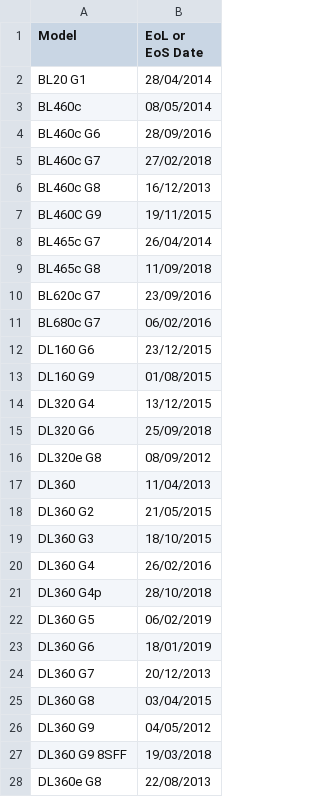
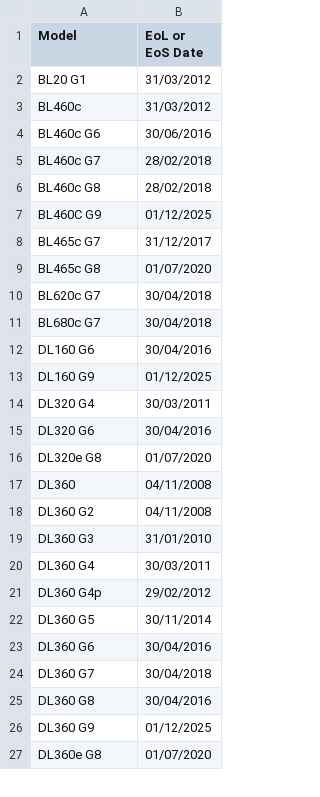
Before and after one commit to oliverberry49/eol, a CSV file: app/hw_eol.csv, drawn as a sheet; only a part is shown; the diff covers the shown part only.

Commit message:
Update data and change title

```diff
--- a/app/hw_eol.csv
+++ b/app/hw_eol.csv
@@ -2,27 +2,26 @@ Model,EoL or EoS Date
-BL20 G1,28/04/2014
-BL460c,08/05/2014
-BL460c G6,28/09/2016
-BL460c G7 ,27/02/2018
-BL460c G8,16/12/2013
-BL460C G9,19/11/2015
-BL465c G7,26/04/2014
-BL465c G8,11/09/2018
-BL620c G7,23/09/2016
-BL680c G7,06/02/2016
-DL160 G6,23/12/2015
-DL160 G9,01/08/2015
-DL320 G4,13/12/2015
-DL320 G6,25/09/2018
-DL320e G8,08/09/2012
-DL360,11/04/2013
-DL360 G2,21/05/2015
-DL360 G3,18/10/2015
-DL360 G4,26/02/2016
-DL360 G4p,28/10/2018
-DL360 G5,06/02/2019
-DL360 G6,18/01/2019
-DL360 G7,20/12/2013
-DL360 G8,03/04/2015
-DL360 G9,04/05/2012
-DL360 G9 8SFF,19/03/2018
-DL360e G8,22/08/2013
+BL20 G1,31/03/2012,
+BL460c,31/03/2012,
+BL460c G6,30/06/2016,
+BL460c G7 ,28/02/2018,
+BL460c G8,28/02/2018,
+BL460C G9,01/12/2025,
+BL465c G7,31/12/2017,
+BL465c G8,01/07/2020,
+BL620c G7,30/04/2018,
+BL680c G7,30/04/2018,
+DL160 G6,30/04/2016,
+DL160 G9,01/12/2025,
+DL320 G4,30/03/2011,
+DL320 G6,30/04/2016,
+DL320e G8,01/07/2020,
+DL360,04/11/2008,
+DL360 G2,04/11/2008,
+DL360 G3,31/01/2010,
+DL360 G4,30/03/2011,
+DL360 G4p,29/02/2012,
+DL360 G5,30/11/2014,
+DL360 G6,30/04/2016,
+DL360 G7,30/04/2018,
+DL360 G8,30/04/2016,
+DL360 G9,01/12/2025,
+DL360e G8,01/07/2020,
```
Also changed, not shown: 42 edited cells elsewhere in this file, app/os_eol.csv, 7 other files.
